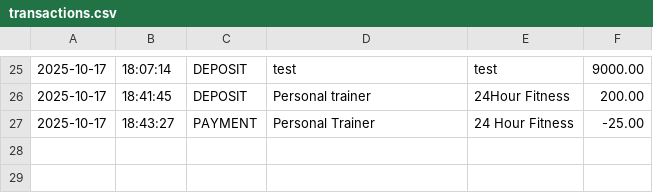
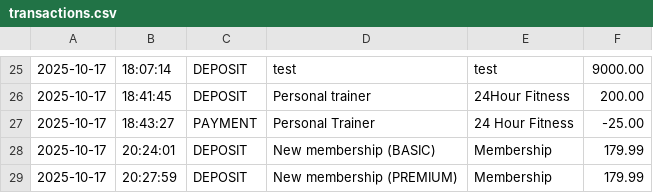
Before and after one commit to FullStackMWilliams/Capstone1-BlackDiamondGym, a CSV file: BlackDiamondGym/transactions.csv, drawn as a sheet; only a part is shown, gaps mark what is left out.

```diff
--- a/BlackDiamondGym/transactions.csv
+++ b/BlackDiamondGym/transactions.csv
@@ -27 +27,3 @@
 2025-10-17|18:43:27|PAYMENT|Personal Trainer|24 Hour Fitness|-25.00
+2025-10-17|20:24:01|DEPOSIT|New membership (BASIC)|Membership|179.99
+2025-10-17|20:27:59|DEPOSIT|New membership (PREMIUM)|Membership|179.99
```
Also changed, not shown: 3 other files.
